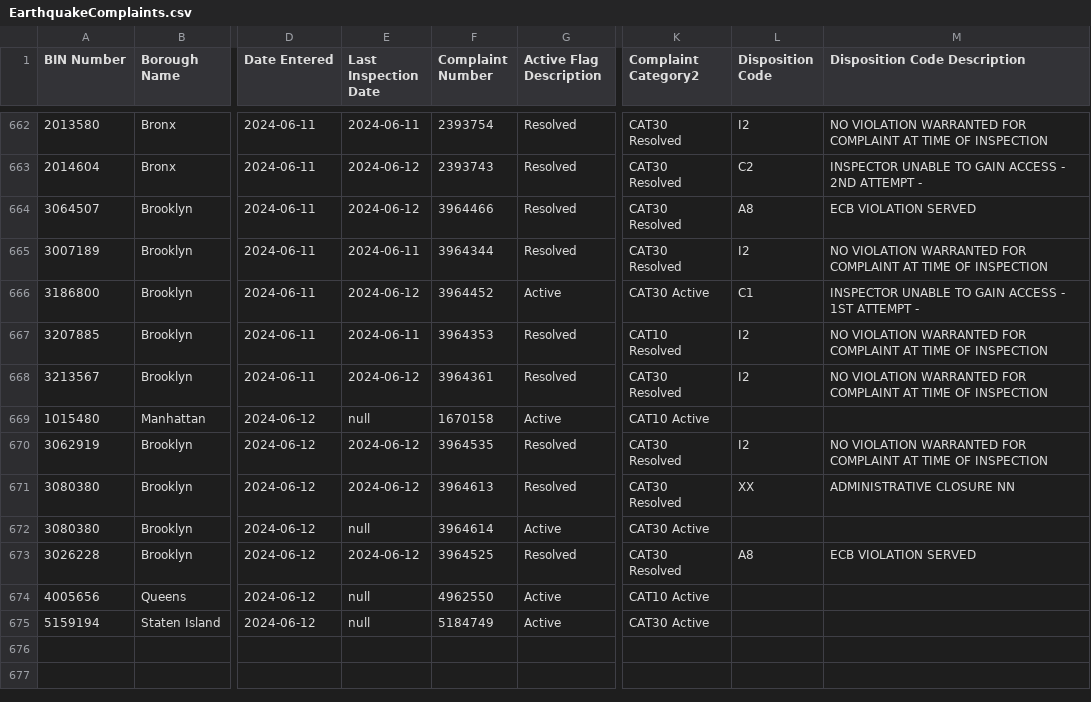
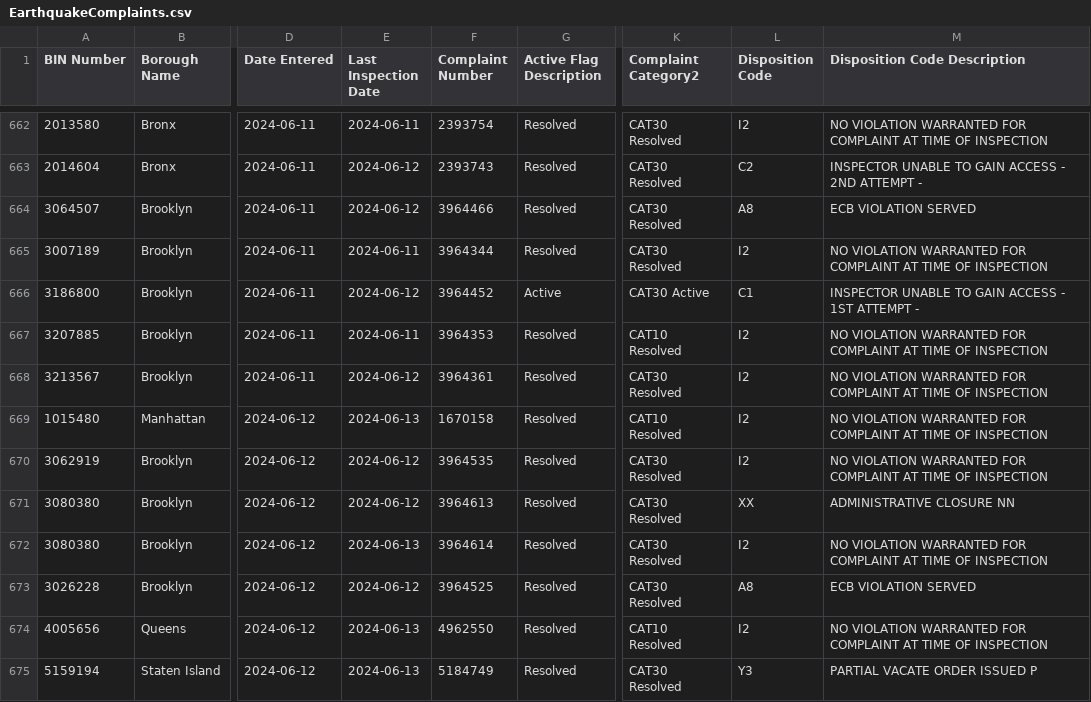
Before and after one commit to NYCDOB/EarthquakeComplaints, a CSV file: data/EarthquakeComplaints.csv, drawn as a sheet; only a part is shown, gaps mark what is left out; the diff covers the shown part only; the diff names each change by its address in the sheet, - before the commit and + after, or states it on an @@ line.

Commit message:
commit from script Fri 06/14/2024  6:59:48.09, 682 rows

```diff
--- a/data/EarthquakeComplaints.csv
+++ b/data/EarthquakeComplaints.csv
-E669 (Last Inspection Date): null
+E669 (Last Inspection Date): 2024-06-13
-G669 (Active Flag Description): Active
+G669 (Active Flag Description): Resolved
-K669 (Complaint Category2): CAT10 Active
+K669 (Complaint Category2): CAT10 Resolved
-L669 (Disposition Code): (empty)
+L669 (Disposition Code): I2
-M669 (Disposition Code Description): (empty)
+M669 (Disposition Code Description): NO VIOLATION WARRANTED FOR COMPLAINT AT TIME OF INSPECTION
-E672 (Last Inspection Date): null
+E672 (Last Inspection Date): 2024-06-13
-G672 (Active Flag Description): Active
+G672 (Active Flag Description): Resolved
-K672 (Complaint Category2): CAT30 Active
+K672 (Complaint Category2): CAT30 Resolved
-L672 (Disposition Code): (empty)
+L672 (Disposition Code): I2
-M672 (Disposition Code Description): (empty)
+M672 (Disposition Code Description): NO VIOLATION WARRANTED FOR COMPLAINT AT TIME OF INSPECTION
-E674:E675 (Last Inspection Date): null
+E674:E675 (Last Inspection Date): 2024-06-13
-G674:G675 (Active Flag Description): Active
+G674:G675 (Active Flag Description): Resolved
-K674 (Complaint Category2): CAT10 Active
+K674 (Complaint Category2): CAT10 Resolved
-L674 (Disposition Code): (empty)
+L674 (Disposition Code): I2
-M674 (Disposition Code Description): (empty)
+M674 (Disposition Code Description): NO VIOLATION WARRANTED FOR COMPLAINT AT TIME OF INSPECTION
-K675 (Complaint Category2): CAT30 Active
+K675 (Complaint Category2): CAT30 Resolved
-L675 (Disposition Code): (empty)
+L675 (Disposition Code): Y3
-M675 (Disposition Code Description): (empty)
+M675 (Disposition Code Description): PARTIAL VACATE ORDER ISSUED P
```
Also changed, not shown: 7 added rows and 3 edited cells elsewhere in this file.
